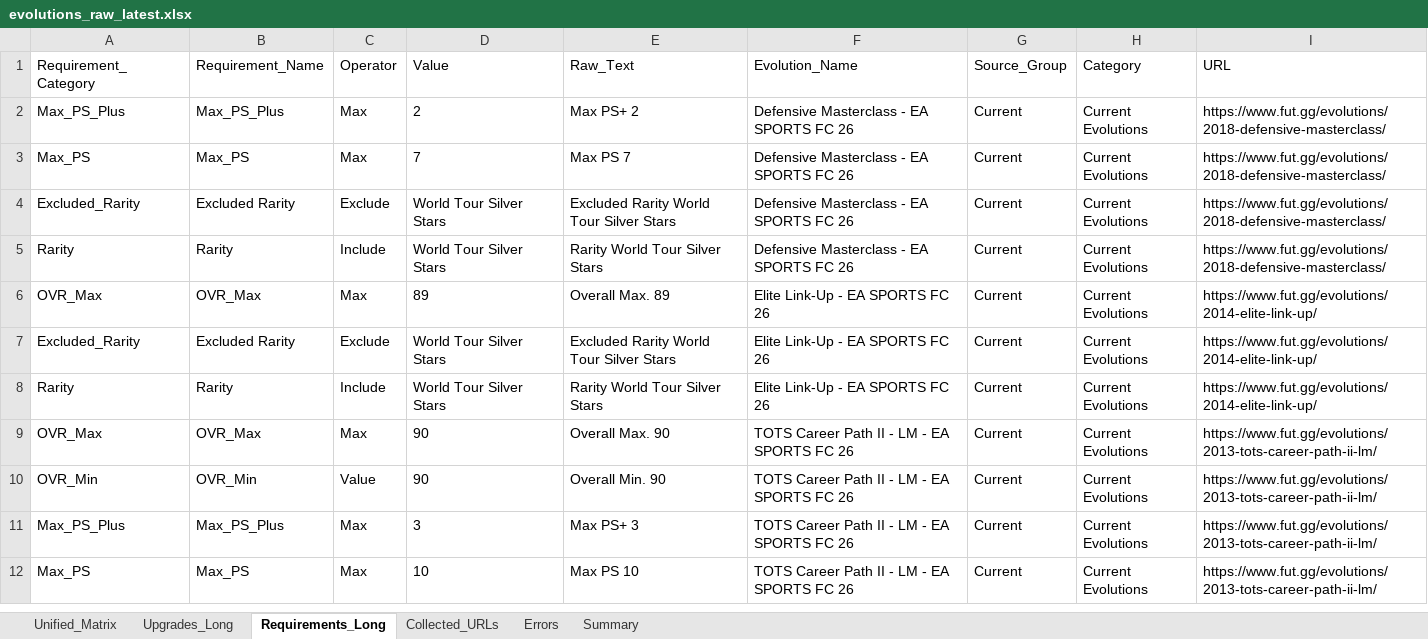
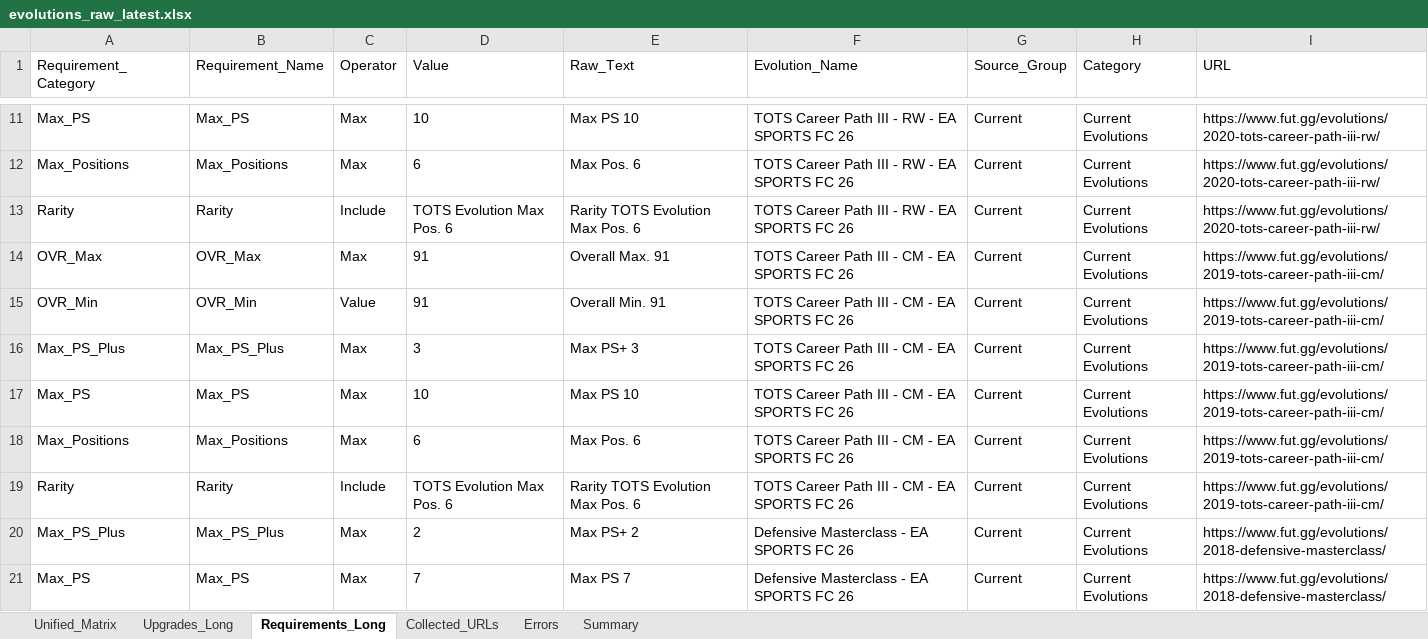
Before and after one commit to lemora87/futgg-objective-crawler, an Excel workbook: latest/evolutions_raw_latest.xlsx, sheet Requirements_Long, drawn as a sheet; only a part is shown, gaps mark what is left out; the shorter side is filled out with more unchanged rows; values as stored, in another font and other column widths than the file's, no borders; the diff covers the shown part only; the diff names each change by its address in the sheet, - before the commit and + after, or states it on an @@ line.

```diff
--- a/latest/evolutions_raw_latest.xlsx (sheet Requirements_Long)
+++ b/latest/evolutions_raw_latest.xlsx (sheet Requirements_Long)
+row 11: Max_PS | Max_PS | Max | 10 | Max PS 10 | TOTS Career Path III - RW - EA SPORTS FC 26 | Current | Current Evolutions | https://www.fut.gg/evolutions/2020-tots-career-path-iii-rw/
+row 12: Max_Positions | Max_Positions | Max | 6 | Max Pos. 6 | TOTS Career Path III - RW - EA SPORTS FC 26 | Current | Current Evolutions | https://www.fut.gg/evolutions/2020-tots-career-path-iii-rw/
+row 13: Rarity | Rarity | Include | TOTS Evolution Max Pos. 6 | Rarity TOTS Evolution Max Pos. 6 | TOTS Career Path III - RW - EA SPORTS FC 26 | Current | Current Evolutions | https://www.fut.gg/evolutions/2020-tots-career-path-iii-rw/
+row 14: OVR_Max | OVR_Max | Max | 91 | Overall Max. 91 | TOTS Career Path III - CM - EA SPORTS FC 26 | Current | Current Evolutions | https://www.fut.gg/evolutions/2019-tots-career-path-iii-cm/
+row 15: OVR_Min | OVR_Min | Value | 91 | Overall Min. 91 | TOTS Career Path III - CM - EA SPORTS FC 26 | Current | Current Evolutions | https://www.fut.gg/evolutions/2019-tots-career-path-iii-cm/
+row 16: Max_PS_Plus | Max_PS_Plus | Max | 3 | Max PS+ 3 | TOTS Career Path III - CM - EA SPORTS FC 26 | Current | Current Evolutions | https://www.fut.gg/evolutions/2019-tots-career-path-iii-cm/
+row 17: Max_PS | Max_PS | Max | 10 | Max PS 10 | TOTS Career Path III - CM - EA SPORTS FC 26 | Current | Current Evolutions | https://www.fut.gg/evolutions/2019-tots-career-path-iii-cm/
+row 18: Max_Positions | Max_Positions | Max | 6 | Max Pos. 6 | TOTS Career Path III - CM - EA SPORTS FC 26 | Current | Current Evolutions | https://www.fut.gg/evolutions/2019-tots-career-path-iii-cm/
+row 19: Rarity | Rarity | Include | TOTS Evolution Max Pos. 6 | Rarity TOTS Evolution Max Pos. 6 | TOTS Career Path III - CM - EA SPORTS FC 26 | Current | Current Evolutions | https://www.fut.gg/evolutions/2019-tots-career-path-iii-cm/
```
Also changed, not shown: 9 added rows, 8 removed rows and 16 edited cells elsewhere in this sheet, sheet Upgrades_Long, sheet Unified_Matrix, sheet Collected_URLs, sheet Summary, latest/evolutions_analysis_latest.xlsx.
